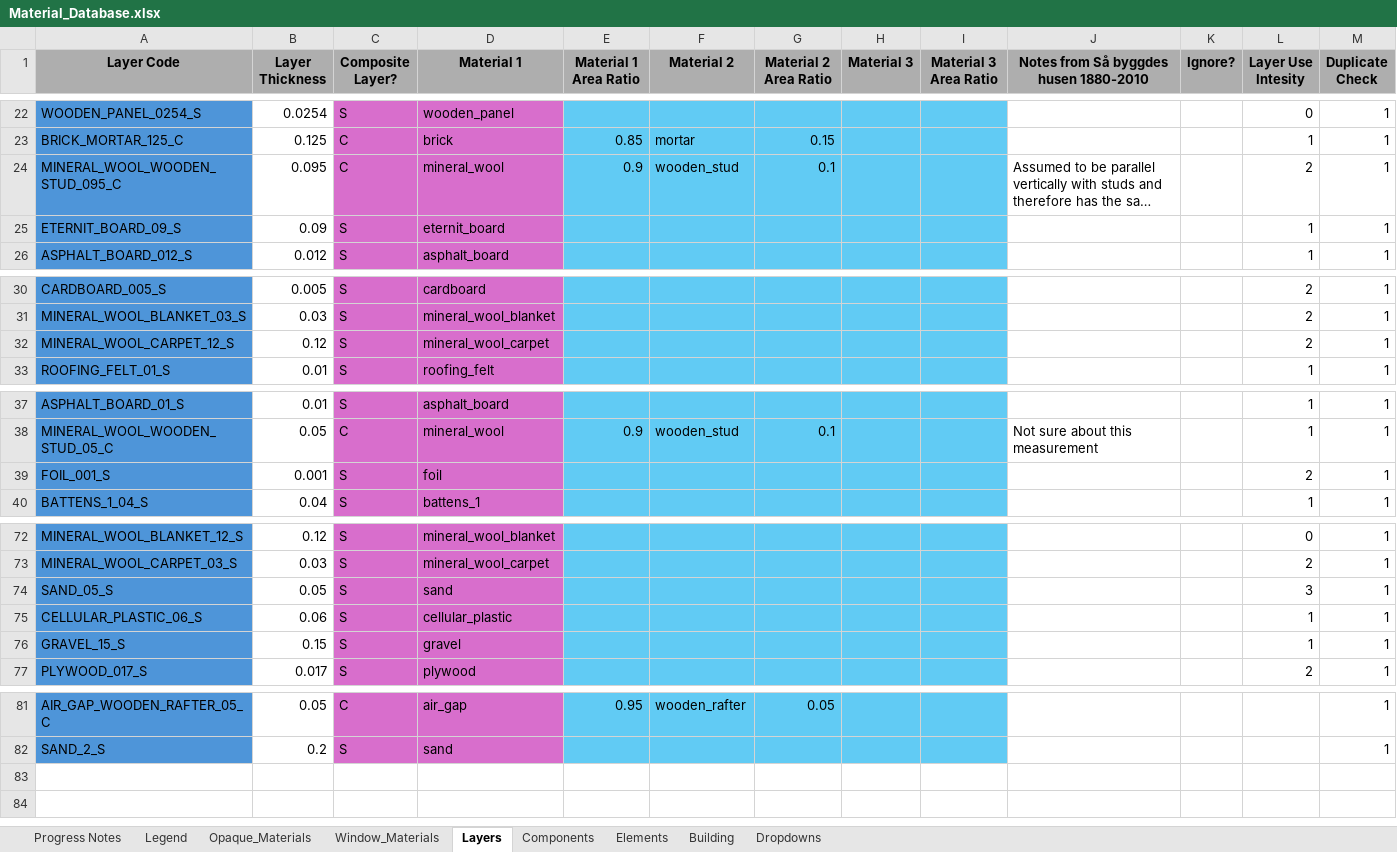
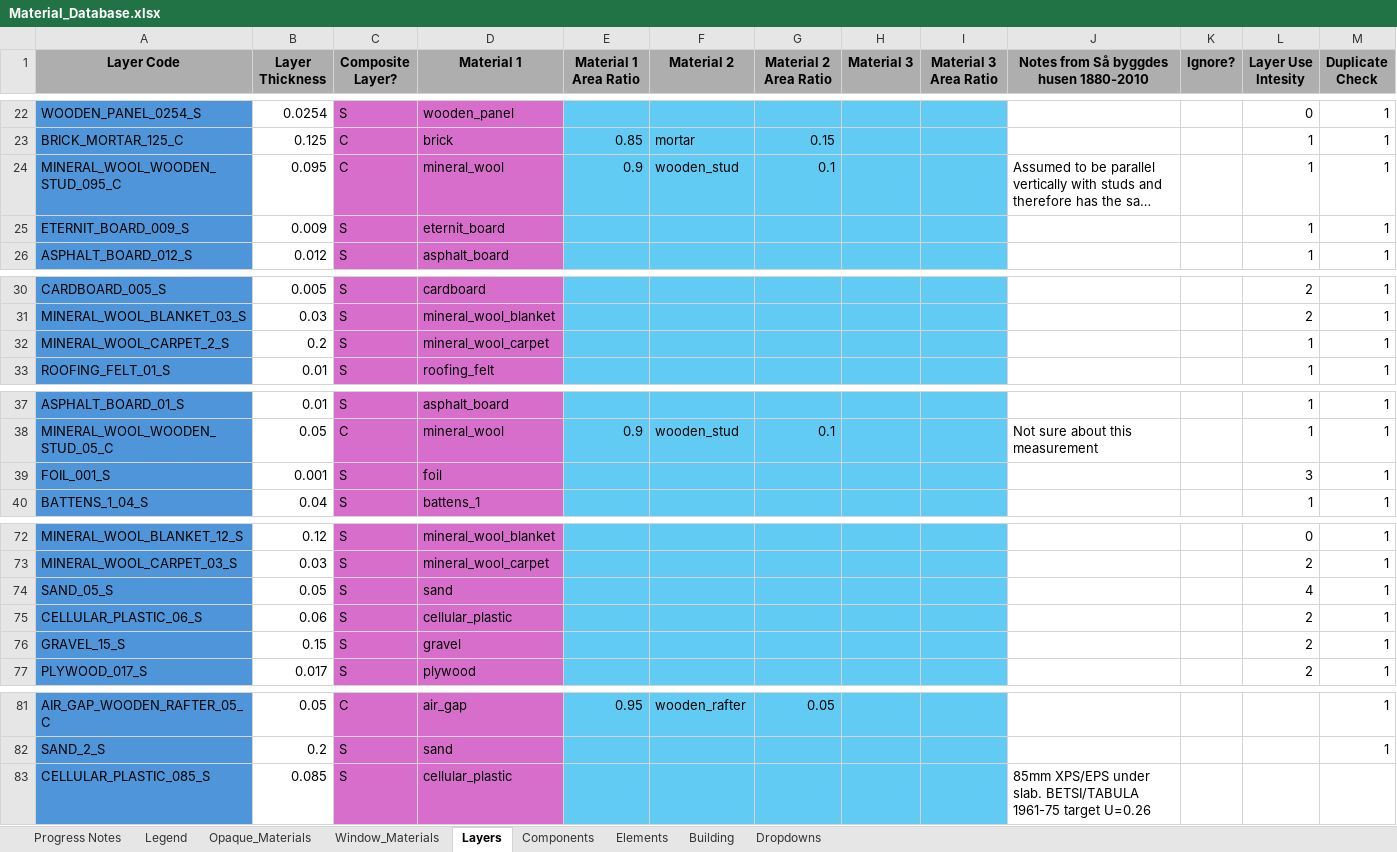
Before and after one commit to SB-Chalmers/epsm_data, an Excel workbook: Data/Material_Database.xlsx, sheet Layers, drawn as a sheet; only a part is shown, gaps mark what is left out; long unchanged cells end in …; values as stored, in another font and other column widths than the file's, no borders; conditional formats not drawn; the diff covers the shown part only; the diff names each change by its address in the sheet, - before the commit and + after, or states it on an @@ line.

```diff
--- a/Data/Material_Database.xlsx (sheet Layers)
+++ b/Data/Material_Database.xlsx (sheet Layers)
-L24 (Layer Use Intesity): 2
+L24 (Layer Use Intesity): 1
-A25 (Layer Code): ETERNIT_BOARD_09_S
+A25 (Layer Code): ETERNIT_BOARD_009_S
-B25 (Layer Thickness): 0.09
+B25 (Layer Thickness): 0.009
-A32 (Layer Code): MINERAL_WOOL_CARPET_12_S
+A32 (Layer Code): MINERAL_WOOL_CARPET_2_S
-B32 (Layer Thickness): 0.12
+B32 (Layer Thickness): 0.2
-L32 (Layer Use Intesity): 2
+L32 (Layer Use Intesity): 1
-L39 (Layer Use Intesity): 2
+L39 (Layer Use Intesity): 3
-L74 (Layer Use Intesity): 3
+L74 (Layer Use Intesity): 4
-L75:L76 (Layer Use Intesity): 1
+L75:L76 (Layer Use Intesity): 2
+row 83: CELLULAR_PLASTIC_085_S | 0.085 | S | cellular_plastic |  |  |  |  |  | 85mm XPS/EPS under slab. BETSI/TABULA 1961-75 target U=0.26
```
Also changed, not shown: 2 edited cells elsewhere in this sheet, sheet Components, sheet Elements, sheet Opaque_Materials, formulas that keep their value, 25 other files.
